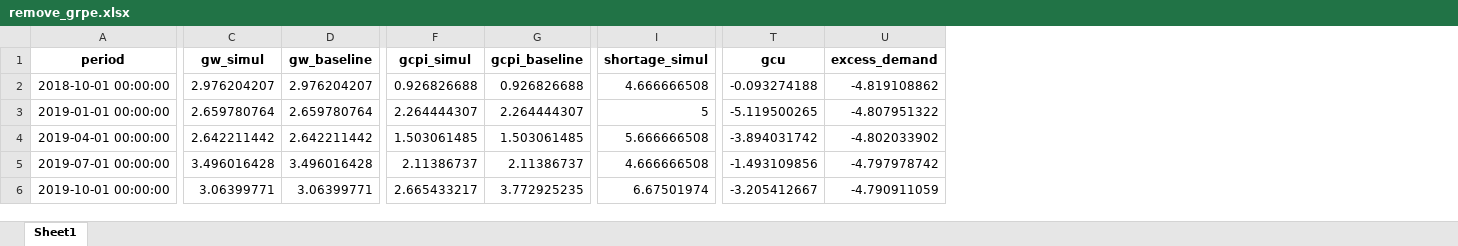
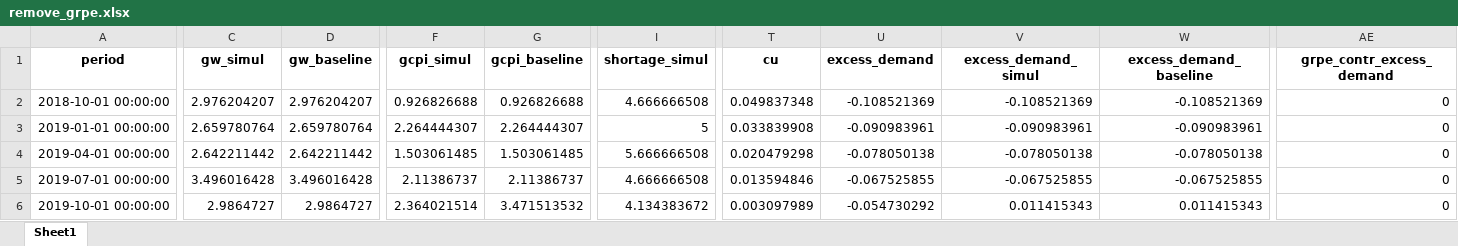
Before and after one commit to johnathansun/ec1499, an Excel workbook: Replication Package/Code and Data/(3) Core Results/Decompositions/Output Data Python (New Model)/remove_grpe.xlsx, sheet Sheet1, drawn as a sheet; only a part is shown, gaps mark what is left out; values as stored, in another font and other column widths than the file's, no borders; removed rows and columns are numbered as before the commit, all else as after; the diff covers the shown part only; the diff names each change by its address in the sheet, - before the commit and + after, or states it on an @@ line.

Commit message:
Fix decomp

```diff
--- a/Replication Package/Code and Data/(3) Core Results/Decompositions/Output Data Python (New Model)/remove_grpe.xlsx (sheet Sheet1)
+++ b/Replication Package/Code and Data/(3) Core Results/Decompositions/Output Data Python (New Model)/remove_grpe.xlsx (sheet Sheet1)
-column T (gcu), rows 2-6: -0.093274188 | -5.119500265 | -3.894031742 | -1.493109856 | -3.205412667
+column T (cu), rows 2-6: 0.049837348 | 0.033839908 | 0.020479298 | 0.013594846 | 0.003097989
+column V (excess_demand_simul), rows 2-6: -0.108521369 | -0.090983961 | -0.078050138 | -0.067525855 | 0.011415343
+column W (excess_demand_baseline), rows 2-6: -0.108521369 | -0.090983961 | -0.078050138 | -0.067525855 | 0.011415343
+column AE (grpe_contr_excess_demand), rows 2-6: all 0
-U2 (excess_demand): -4.819108862
+U2 (excess_demand): -0.108521369
-U3 (excess_demand): -4.807951322
+U3 (excess_demand): -0.090983961
-U4 (excess_demand): -4.802033902
+U4 (excess_demand): -0.078050138
-U5 (excess_demand): -4.797978742
+U5 (excess_demand): -0.067525855
-C6 (gw_simul): 3.06399771
+C6 (gw_simul): 2.9864727
-D6 (gw_baseline): 3.06399771
+D6 (gw_baseline): 2.9864727
-F6 (gcpi_simul): 2.665433217
+F6 (gcpi_simul): 2.364021514
-G6 (gcpi_baseline): 3.772925235
+G6 (gcpi_baseline): 3.471513532
-I6 (shortage_simul): 6.67501974
+I6 (shortage_simul): 4.134383672
-U6 (excess_demand): -4.790911059
+U6 (excess_demand): -0.054730292
```
Also changed, not shown: 229 edited cells elsewhere in this sheet, Replication Package/Code and Data/(3) Core Results/Decompositions/Output Data Python (New Model)/remove_2020q2.xlsx, Replication Package/Code and Data/(3) Core Results/Decompositions/Output Data Python (New Model)/remove_2020q3.xlsx, 52 other files.
